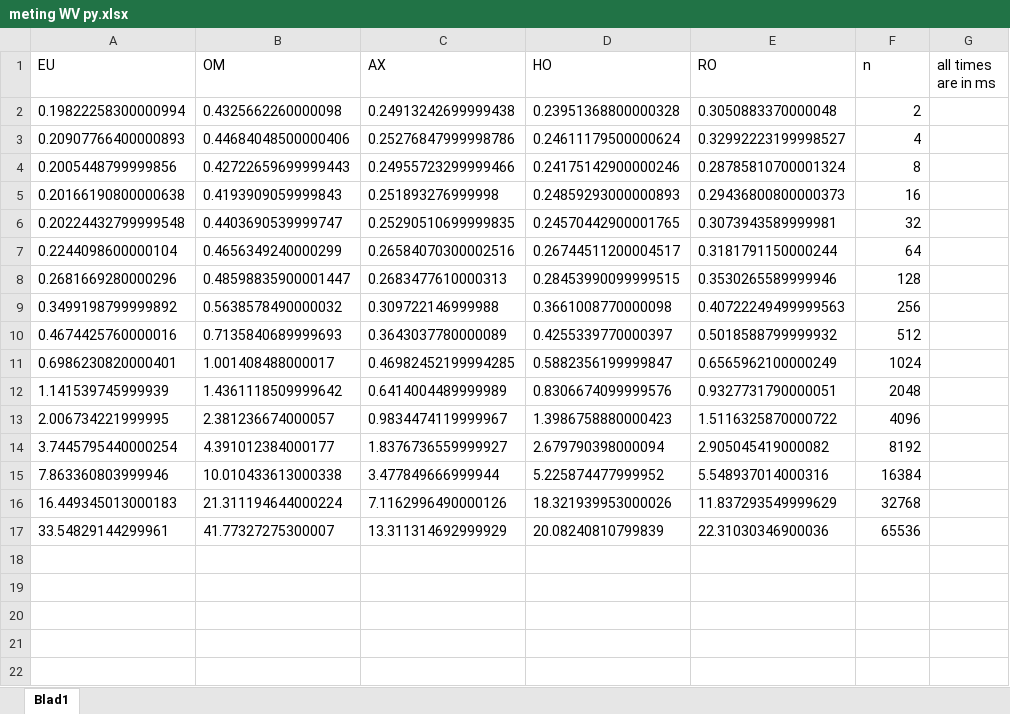
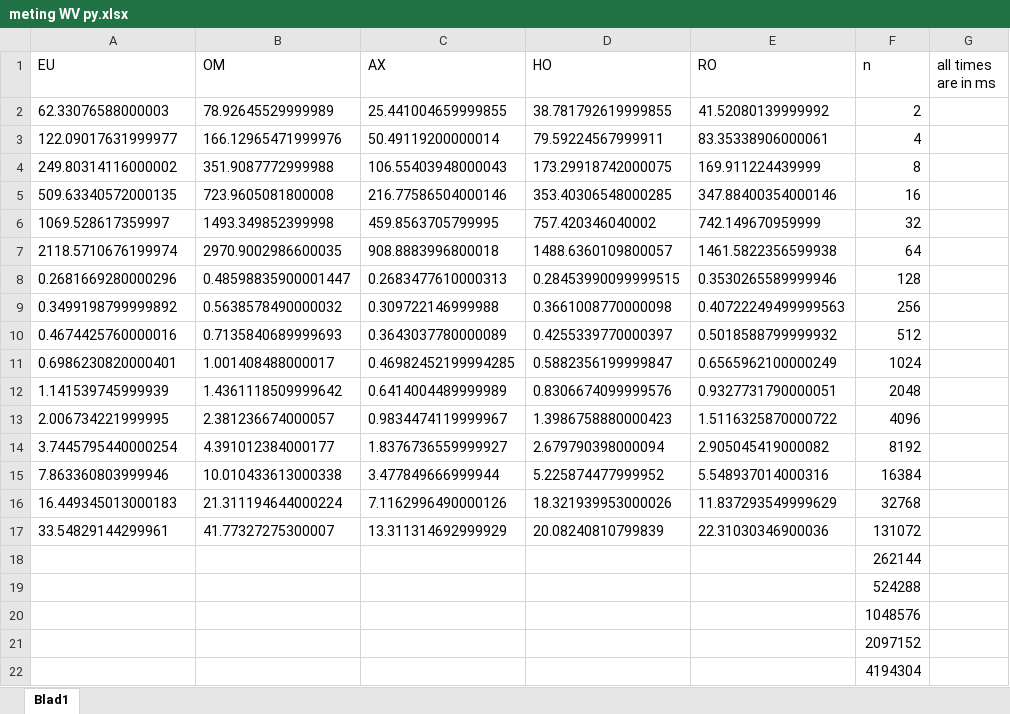
Before and after one commit to GijsVliegen/pre--en-post-processing-in-Julia, an Excel workbook: meting WV py.xlsx, sheet Blad1, drawn as a sheet; values as stored, in another font and other column widths than the file's, no borders; removed rows and columns are numbered as before the commit, all else as after; the diff names each change by its address in the sheet, - before the commit and + after, or states it on an @@ line.

```diff
--- a/meting WV py.xlsx (sheet Blad1)
+++ b/meting WV py.xlsx (sheet Blad1)
-row 2: 0.19822258300000994 | 0.4325662260000098 | 0.24913242699999438 | 0.23951368800000328 | 0.3050883370000048 | 2
-row 3: 0.20907766400000893 | 0.44684048500000406 | 0.25276847999998786 | 0.24611179500000624 | 0.32992223199998527 | 4
-row 4: 0.2005448799999856 | 0.42722659699999443 | 0.24955723299999466 | 0.24175142900000246 | 0.28785810700001324 | 8
-row 5: 0.20166190800000638 | 0.4193909059999843 | 0.251893276999998 | 0.24859293000000893 | 0.29436800800000373 | 16
-row 6: 0.20224432799999548 | 0.4403690539999747 | 0.25290510699999835 | 0.24570442900001765 | 0.3073943589999981 | 32
-row 7: 0.2244098600000104 | 0.4656349240000299 | 0.26584070300002516 | 0.26744511200004517 | 0.3181791150000244 | 64
+row 2: 62.33076588000003 | 78.92645529999989 | 25.441004659999855 | 38.781792619999855 | 41.52080139999992 | 2
+row 3: 122.09017631999977 | 166.12965471999976 | 50.49119200000014 | 79.59224567999911 | 83.35338906000061 | 4
+row 4: 249.80314116000002 | 351.9087772999988 | 106.55403948000043 | 173.29918742000075 | 169.911224439999 | 8
+row 5: 509.63340572000135 | 723.9605081800008 | 216.77586504000146 | 353.40306548000285 | 347.88400354000146 | 16
+row 6: 1069.528617359997 | 1493.349852399998 | 459.8563705799995 | 757.420346040002 | 742.149670959999 | 32
+row 7: 2118.5710676199974 | 2970.9002986600035 | 908.8883996800018 | 1488.6360109800057 | 1461.5822356599938 | 64
-F17 (n): 65536
+F17 (n): 131072
+row 18:  |  |  |  |  | 262144
+row 19:  |  |  |  |  | 524288
+row 20:  |  |  |  |  | 1048576
+row 21:  |  |  |  |  | 2097152
+row 22:  |  |  |  |  | 4194304
```
Also changed, not shown: meting WV py test.xlsx, 3 other files.
